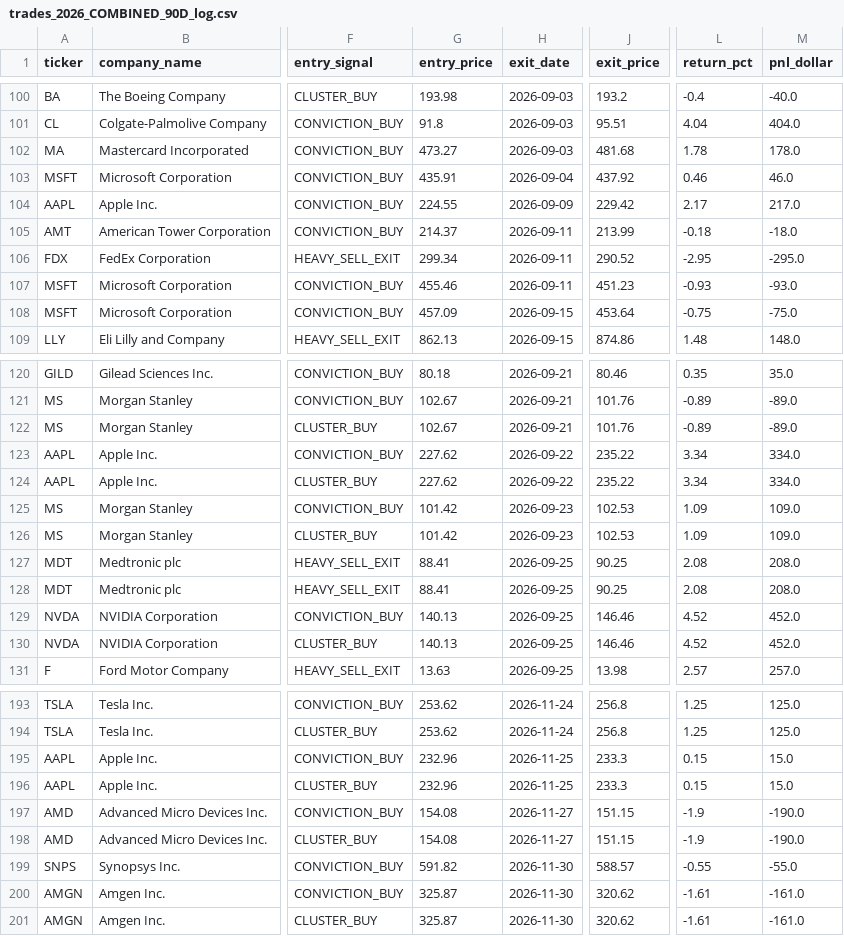
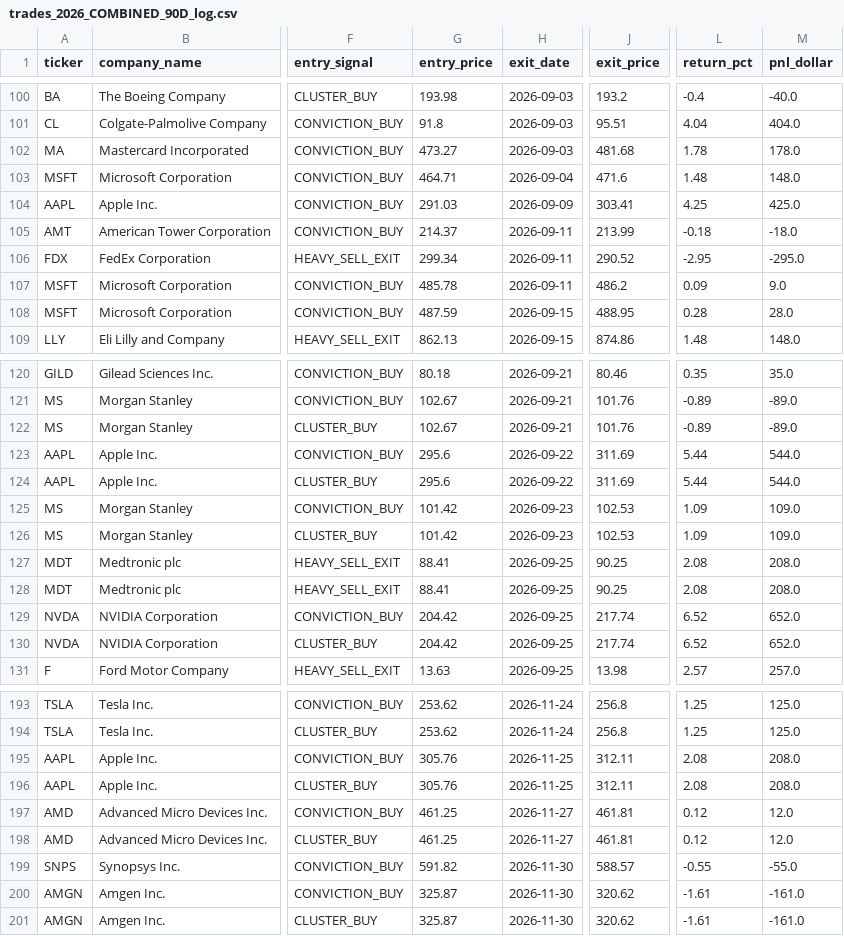
Before and after one commit to buffedlizard55-lab/Insider-trades, a CSV file: data/trades_2026_COMBINED_90D_log.csv, drawn as a sheet; only a part is shown, gaps mark what is left out; the diff covers the shown part only; the diff names each change by its address in the sheet, - before the commit and + after, or states it on an @@ line.

```diff
--- a/data/trades_2026_COMBINED_90D_log.csv
+++ b/data/trades_2026_COMBINED_90D_log.csv
-G103 (entry_price): 435.91
+G103 (entry_price): 464.71
-J103 (exit_price): 437.92
+J103 (exit_price): 471.6
-L103 (return_pct): 0.46
+L103 (return_pct): 1.48
-M103 (pnl_dollar): 46.0
+M103 (pnl_dollar): 148.0
-G104 (entry_price): 224.55
+G104 (entry_price): 291.03
-J104 (exit_price): 229.42
+J104 (exit_price): 303.41
-L104 (return_pct): 2.17
+L104 (return_pct): 4.25
-M104 (pnl_dollar): 217.0
+M104 (pnl_dollar): 425.0
-G107 (entry_price): 455.46
+G107 (entry_price): 485.78
-J107 (exit_price): 451.23
+J107 (exit_price): 486.2
-L107 (return_pct): -0.93
+L107 (return_pct): 0.09
-M107 (pnl_dollar): -93.0
+M107 (pnl_dollar): 9.0
-G108 (entry_price): 457.09
+G108 (entry_price): 487.59
-J108 (exit_price): 453.64
+J108 (exit_price): 488.95
-L108 (return_pct): -0.75
+L108 (return_pct): 0.28
-M108 (pnl_dollar): -75.0
+M108 (pnl_dollar): 28.0
-G123:G124 (entry_price): 227.62
+G123:G124 (entry_price): 295.6
-J123:J124 (exit_price): 235.22
+J123:J124 (exit_price): 311.69
-L123:L124 (return_pct): 3.34
+L123:L124 (return_pct): 5.44
-M123:M124 (pnl_dollar): 334.0
+M123:M124 (pnl_dollar): 544.0
-G129:G130 (entry_price): 140.13
+G129:G130 (entry_price): 204.42
-J129:J130 (exit_price): 146.46
+J129:J130 (exit_price): 217.74
-L129:L130 (return_pct): 4.52
+L129:L130 (return_pct): 6.52
-M129:M130 (pnl_dollar): 452.0
+M129:M130 (pnl_dollar): 652.0
-G195:G196 (entry_price): 232.96
+G195:G196 (entry_price): 305.76
-J195:J196 (exit_price): 233.3
+J195:J196 (exit_price): 312.11
-L195:L196 (return_pct): 0.15
+L195:L196 (return_pct): 2.08
-M195:M196 (pnl_dollar): 15.0
+M195:M196 (pnl_dollar): 208.0
-G197:G198 (entry_price): 154.08
+G197:G198 (entry_price): 461.25
-J197:J198 (exit_price): 151.15
+J197:J198 (exit_price): 461.81
-L197:L198 (return_pct): -1.9
+L197:L198 (return_pct): 0.12
-M197:M198 (pnl_dollar): -190.0
+M197:M198 (pnl_dollar): 12.0
```
Also changed, not shown: 100 edited cells elsewhere in this file, data/market_prices/MSFT_daily_prices.csv, data/market_prices/NVDA_daily_prices.csv, 34 other files.
